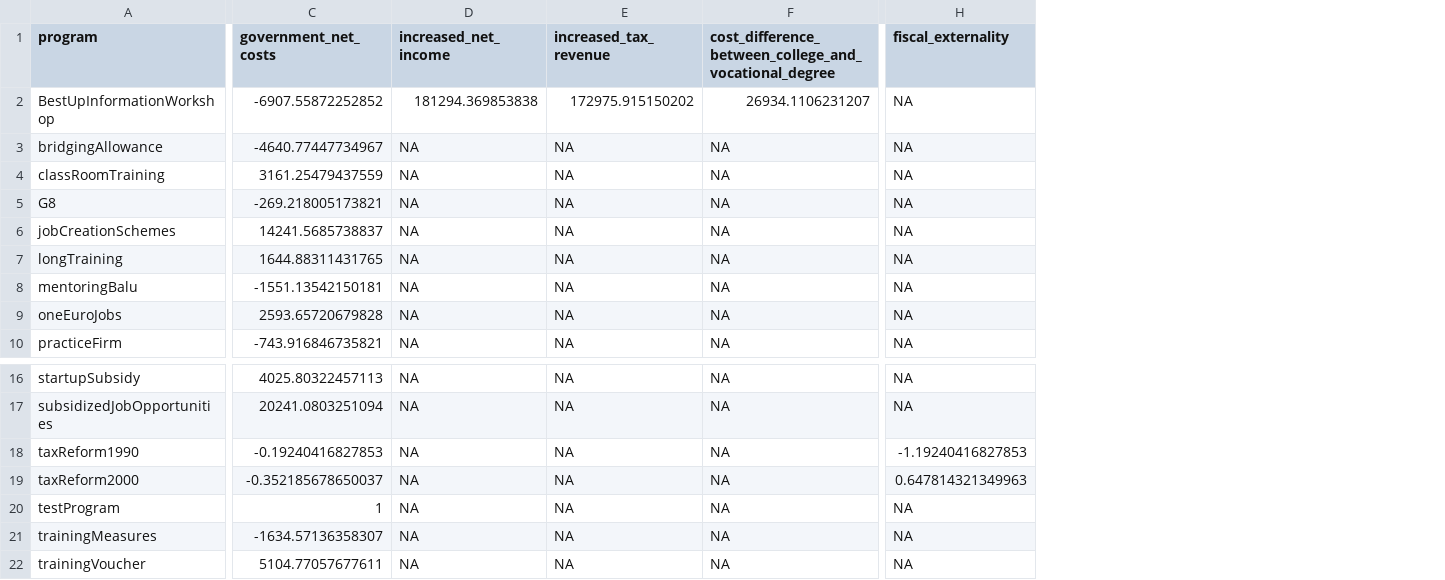
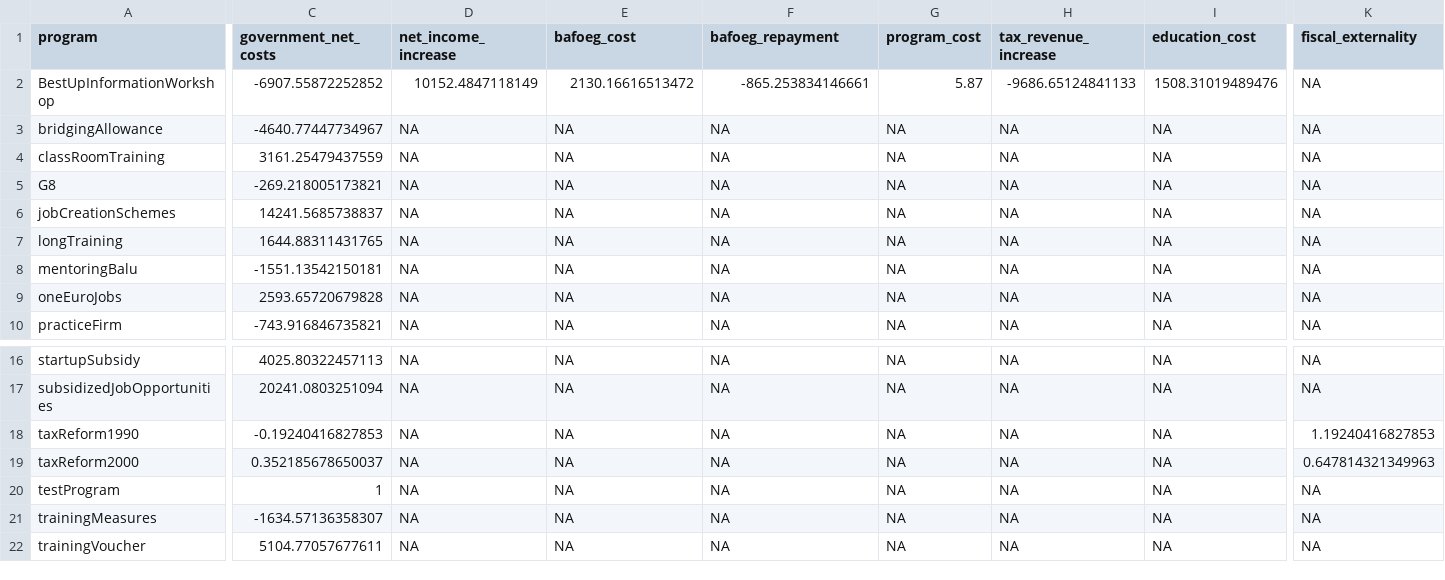
Before and after one commit to sbischl/sbischl.github.io, a CSV file: csv/default.csv, drawn as a sheet; only a part is shown, gaps mark what is left out; addresses are those after the commit; the diff names each change by its address in the sheet, - before the commit and + after, or states it on an @@ line.

Commit message:
Add files via upload

```diff
--- a/csv/default.csv
+++ b/csv/default.csv
+column G (program_cost), rows 2-10: 5.87 | NA | NA | NA | NA | NA | NA | NA | NA; rows 16-22: all NA
+column H (tax_revenue_increase), rows 2-10: -9686.65124841133 | NA | NA | NA | NA | NA | NA | NA | NA; rows 16-22: all NA
+column I (education_cost), rows 2-10: 1508.31019489476 | NA | NA | NA | NA | NA | NA | NA | NA; rows 16-22: all NA
-D1: increased_net_income
+D1: net_income_increase
-E1: increased_tax_revenue
+E1: bafoeg_cost
-F1: cost_difference_between_college_and_vocational_degree
+F1: bafoeg_repayment
-D2 (net_income_increase): 181294.369853838
+D2 (net_income_increase): 10152.4847118149
-E2 (bafoeg_cost): 172975.915150202
+E2 (bafoeg_cost): 2130.16616513472
-F2 (bafoeg_repayment): 26934.1106231207
+F2 (bafoeg_repayment): -865.253834146661
-K18 (fiscal_externality): -1.19240416827853
+K18 (fiscal_externality): 1.19240416827853
-C19 (government_net_costs): -0.352185678650037
+C19 (government_net_costs): 0.352185678650037
```
